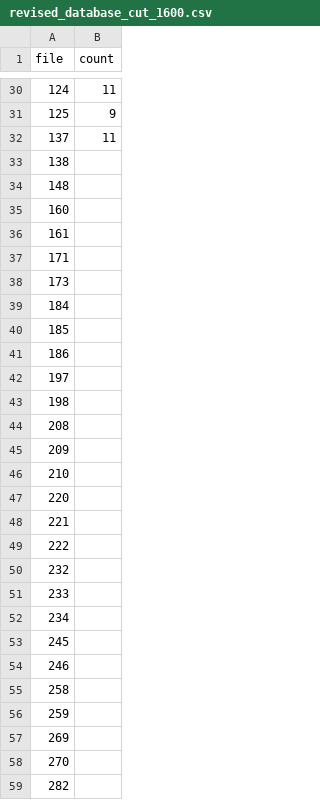
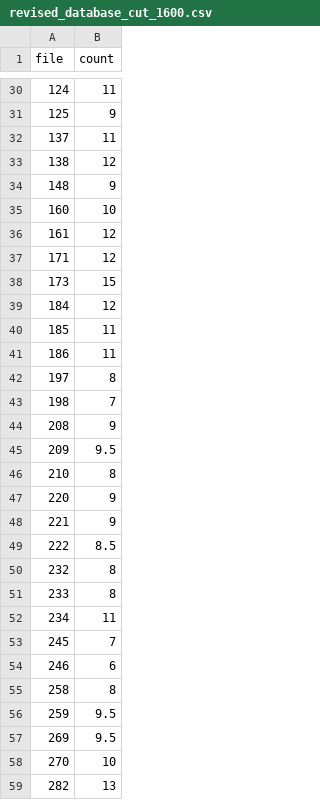
Before and after one commit to s2lola/speleothem, a CSV file: speleothem/image/dbe/revised_database_cut_1600.csv, drawn as a sheet; only a part is shown, gaps mark what is left out; the diff covers the shown part only.

Commit message:
csv revised finished

```diff
--- a/speleothem/image/dbe/revised_database_cut_1600.csv
+++ b/speleothem/image/dbe/revised_database_cut_1600.csv
@@ -32,28 +32,28 @@ file, count
 137, 11
-138,
-148,
-160,
-161,
-171,
-173,
-184,
-185,
-186,
-197,
-198,
-208,
-209,
-210,
-220,
-221,
-222,
-232,
-233,
-234,
-245,
-246,
-258,
-259,
-269,
-270,
-282,
+138, 12
+148, 9
+160, 10
+161, 12
+171, 12
+173, 15
+184, 12
+185, 11
+186, 11
+197, 8
+198, 7
+208, 9
+209, 9.5
+210, 8
+220, 9
+221, 9
+222, 8.5
+232, 8
+233, 8
+234, 11
+245, 7
+246, 6
+258, 8
+259, 9.5
+269, 9.5
+270, 10
+282, 13
```
Also changed, not shown: 3 edited cells elsewhere in this file.
